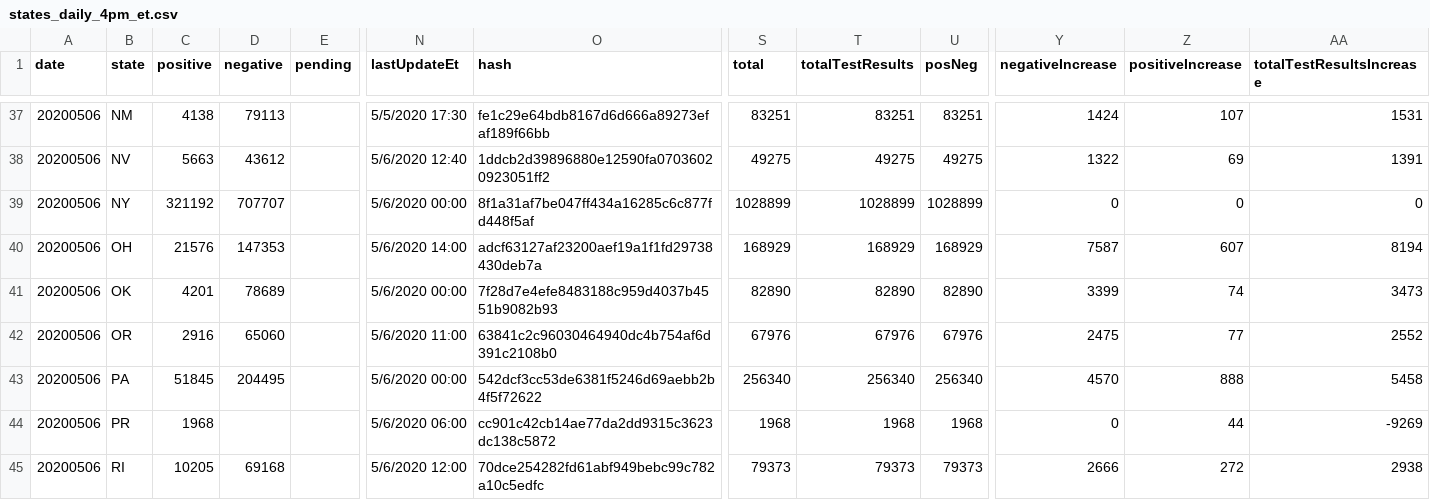
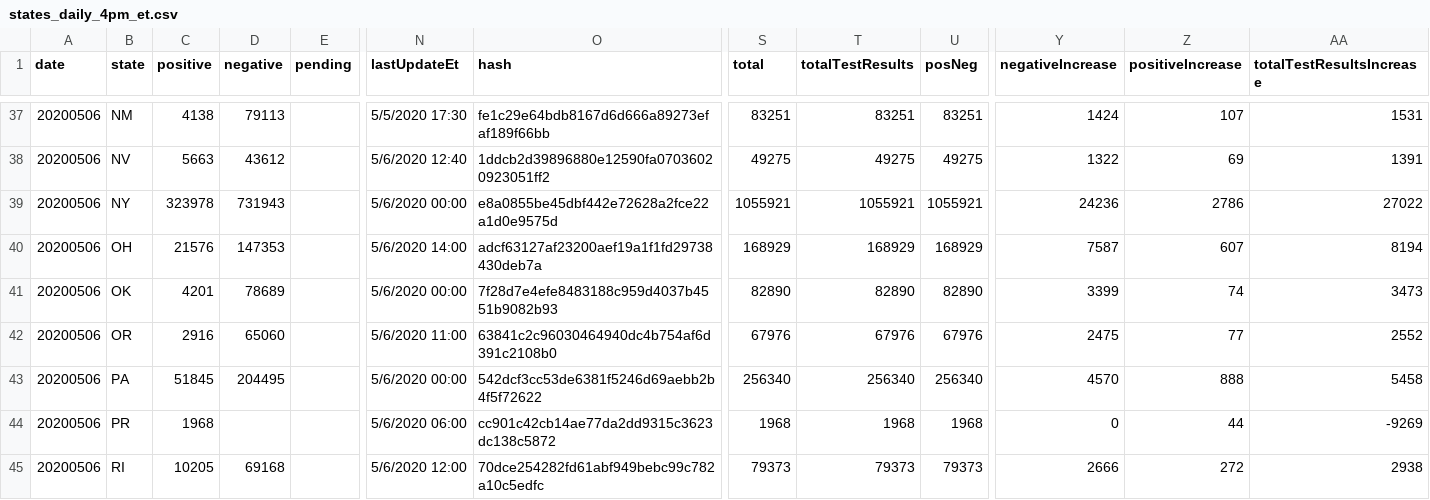
Before and after one commit to thoo/covid-tracking-data, a CSV file: data/states_daily_4pm_et.csv, drawn as a sheet; only a part is shown, gaps mark what is left out; the diff names each change by its address in the sheet, - before the commit and + after, or states it on an @@ line.

```diff
--- a/data/states_daily_4pm_et.csv
+++ b/data/states_daily_4pm_et.csv
-C39 (positive): 321192
+C39 (positive): 323978
-D39 (negative): 707707
+D39 (negative): 731943
-O39 (hash): 8f1a31af7be047ff434a16285c6c877fd448f5af
+O39 (hash): e8a0855be45dbf442e72628a2fce22a1d0e9575d
-S39 (total): 1028899
+S39 (total): 1055921
-T39 (totalTestResults): 1028899
+T39 (totalTestResults): 1055921
-U39 (posNeg): 1028899
+U39 (posNeg): 1055921
-Y39 (negativeIncrease): 0
+Y39 (negativeIncrease): 24236
-Z39 (positiveIncrease): 0
+Z39 (positiveIncrease): 2786
-AA39 (totalTestResultsIncrease): 0
+AA39 (totalTestResultsIncrease): 27022
```
